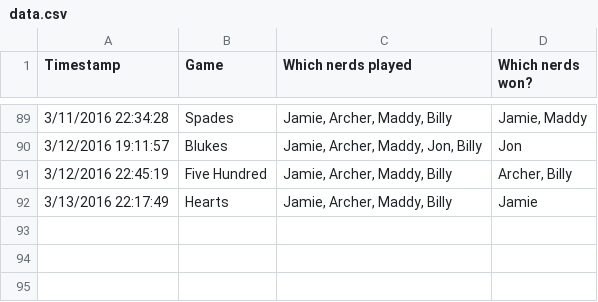
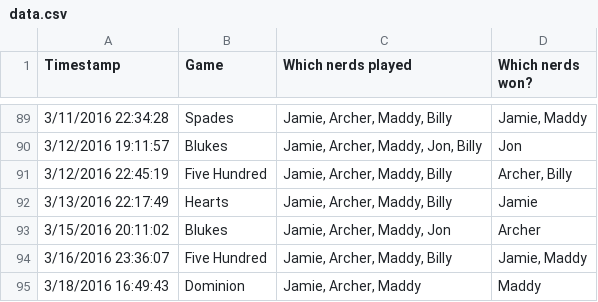
Before and after one commit to Jamjarman/PJJAM, a CSV file: backend/data.csv, drawn as a sheet; only a part is shown, gaps mark what is left out; the diff names each change by its address in the sheet, - before the commit and + after, or states it on an @@ line.

```diff
--- a/backend/data.csv
+++ b/backend/data.csv
+row 93: 3/15/2016 20:11:02 | Blukes | Jamie, Archer, Maddy, Jon | Archer
+row 94: 3/16/2016 23:36:07 | Five Hundred | Jamie, Archer, Maddy, Billy | Jamie, Maddy
+row 95: 3/18/2016 16:49:43 | Dominion | Jamie, Archer, Maddy | Maddy
```
Also changed, not shown: 14 other files.
